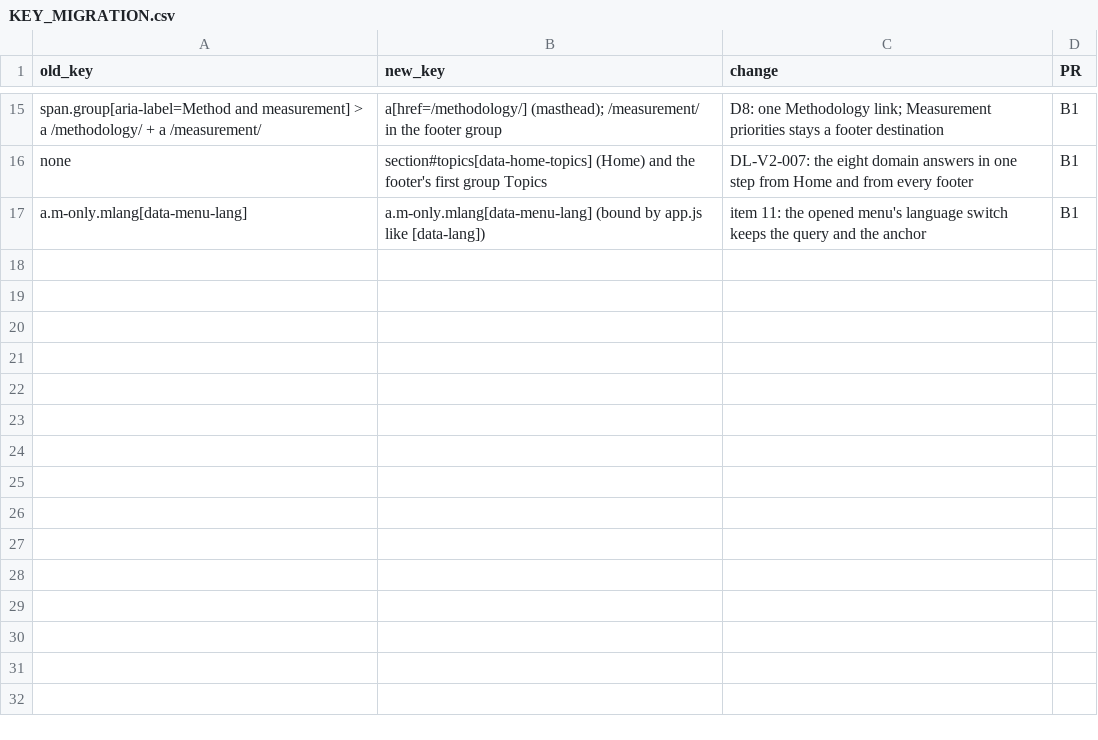
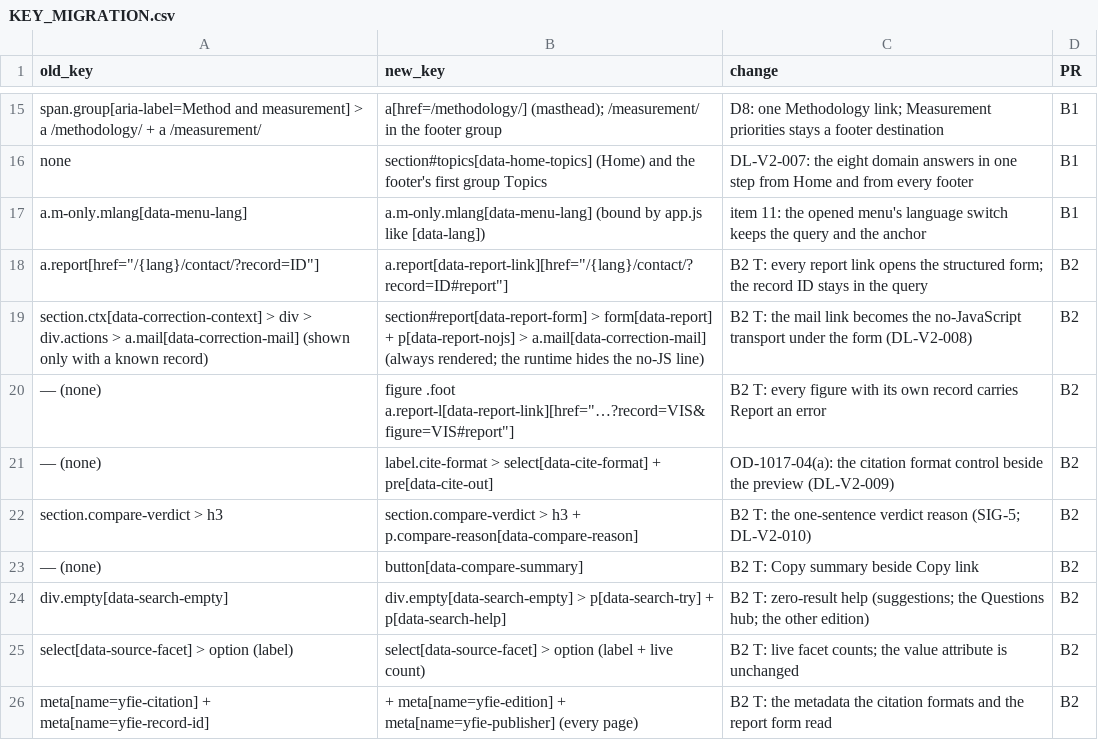
Before and after one commit to CausewayGrp/Financial-inclusion-, a CSV file: audit/close_out/KEY_MIGRATION.csv, drawn as a sheet; only a part is shown, gaps mark what is left out; the diff names each change by its address in the sheet, - before the commit and + after, or states it on an @@ line.

```diff
--- a/audit/close_out/KEY_MIGRATION.csv
+++ b/audit/close_out/KEY_MIGRATION.csv
+row 18: a.report[href="/{lang}/contact/?record=ID"] | a.report[data-report-link][href="/{lang}/contact/?record=ID#report"] | B2 T: every report link opens the structured form; the record ID stays in the query | B2
+row 19: section.ctx[data-correction-context] > div > div.actions > a.mail[data-correction-mail] (shown only with a known record) | section#report[data-report-form] > form[data-report] + p[data-report-nojs] > a.mail[data-correction-mail] (always rendered; the runtime hides the no-JS line) | B2 T: the mail link becomes the no-JavaScript transport under the form (DL-V2-008) | B2
+row 20: — (none) | figure .foot a.report-l[data-report-link][href="…?record=VIS&figure=VIS#report"] | B2 T: every figure with its own record carries Report an error | B2
+row 21: — (none) | label.cite-format > select[data-cite-format] + pre[data-cite-out] | OD-1017-04(a): the citation format control beside the preview (DL-V2-009) | B2
+row 22: section.compare-verdict > h3 | section.compare-verdict > h3 + p.compare-reason[data-compare-reason] | B2 T: the one-sentence verdict reason (SIG-5; DL-V2-010) | B2
+row 23: — (none) | button[data-compare-summary] | B2 T: Copy summary beside Copy link | B2
+row 24: div.empty[data-search-empty] | div.empty[data-search-empty] > p[data-search-try] + p[data-search-help] | B2 T: zero-result help (suggestions; the Questions hub; the other edition) | B2
+row 25: select[data-source-facet] > option (label) | select[data-source-facet] > option (label + live count) | B2 T: live facet counts; the value attribute is unchanged | B2
+row 26: meta[name=yfie-citation] + meta[name=yfie-record-id] | + meta[name=yfie-edition] + meta[name=yfie-publisher] (every page) | B2 T: the metadata the citation formats and the report form read | B2
```
Also changed, not shown: 8 other files.
